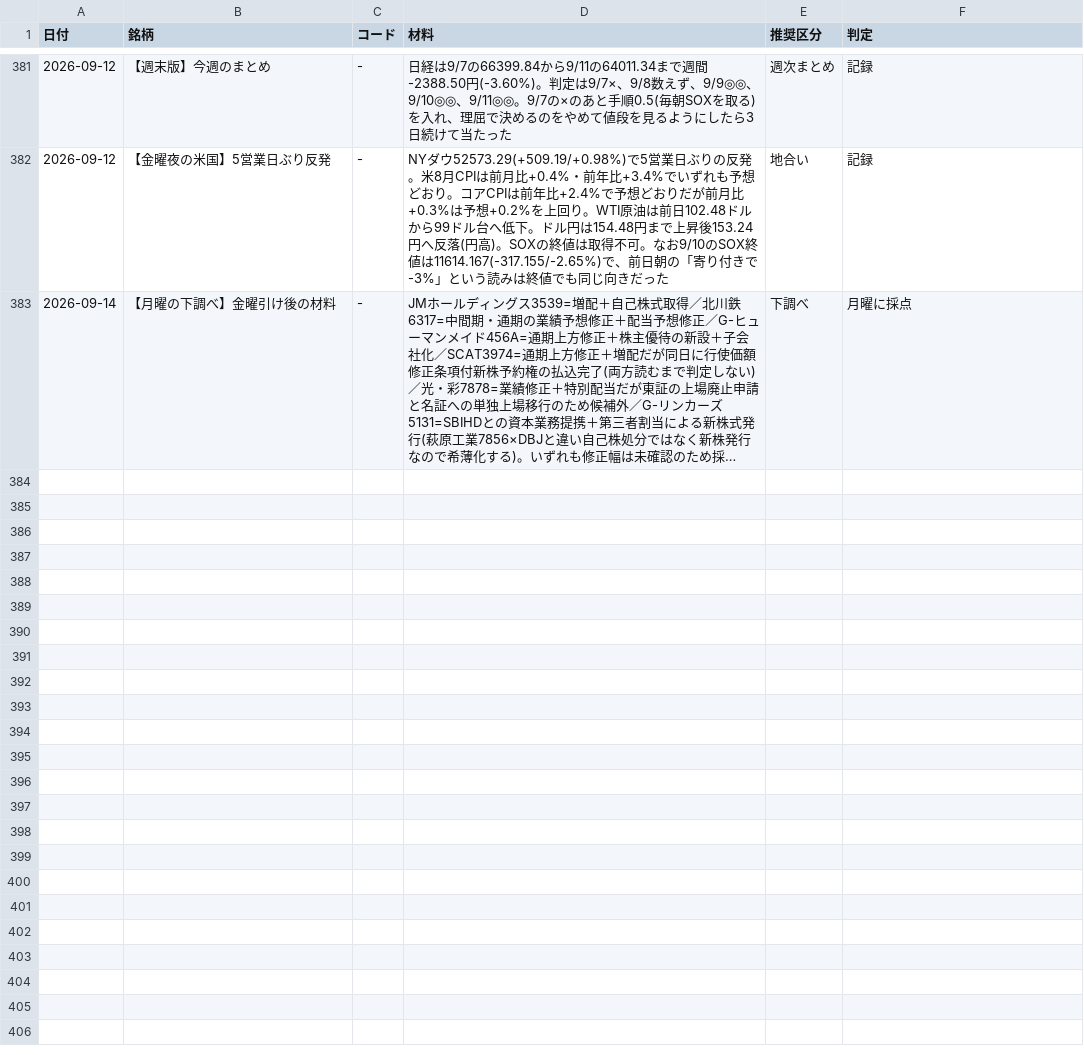
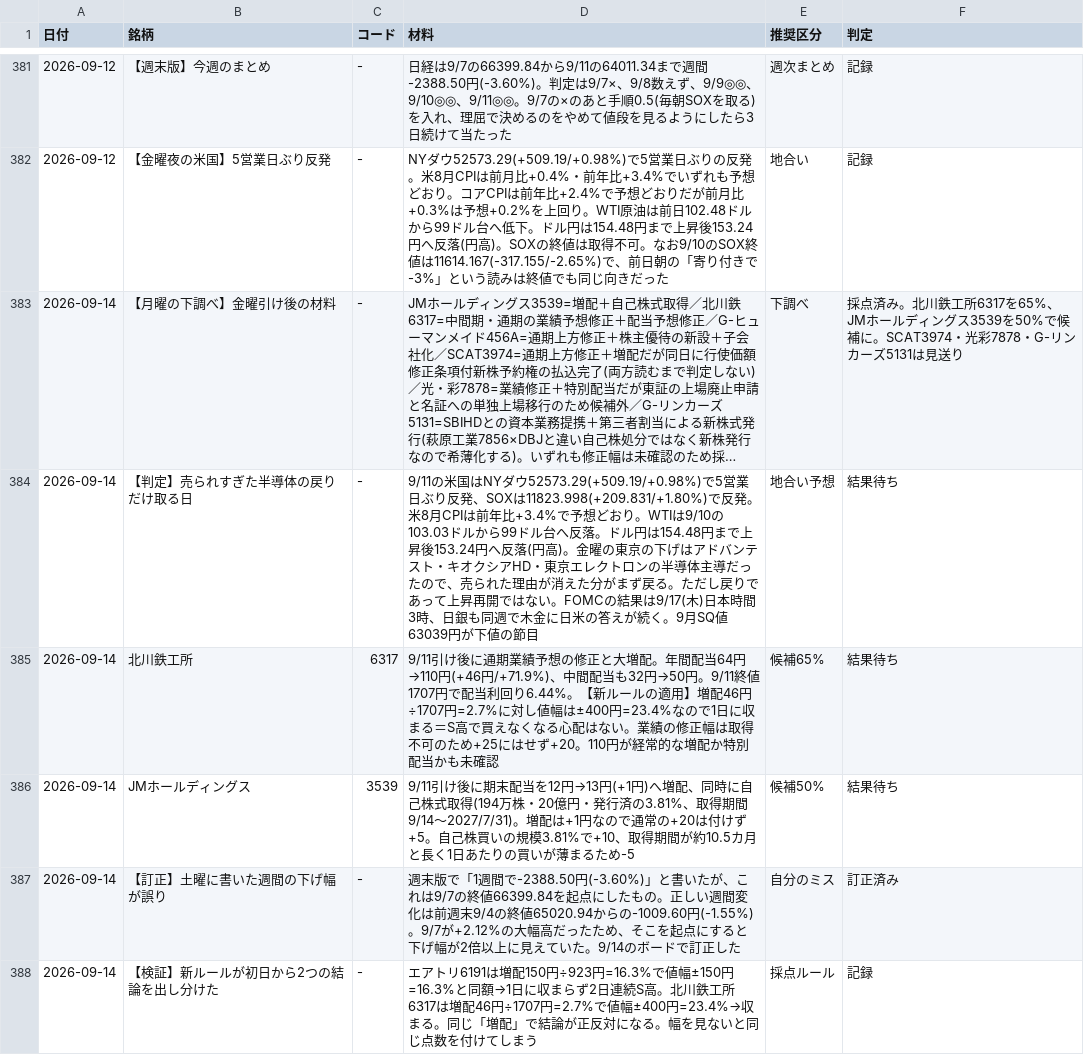
Before and after one commit to OGAKUZU/ogakuzu.github.io, a CSV file: automation/ledger/history.csv, drawn as a sheet; only a part is shown, gaps mark what is left out; long unchanged cells end in …; the diff names each change by its address in the sheet, - before the commit and + after, or states it on an @@ line.

```diff
--- a/automation/ledger/history.csv
+++ b/automation/ledger/history.csv
-F383 (判定): 月曜に採点
+F383 (判定): 採点済み。北川鉄工所6317を65%、JMホールディングス3539を50%で候補に。SCAT3974・光彩7878・G-リンカーズ5131は見送り
+row 384: 2026-09-14 | 【判定】売られすぎた半導体の戻りだけ取る日 | - | 9/11の米国はNYダウ52573.29(+509.19/+0.98%)で5営業日ぶり反発、SOXは11823.998(+209.831/+1.80%)で反発。米8月CPIは前年比+3.4%で予想どおり。WTIは9/10の103.03ドルから99ドル台へ反落。ドル円は154.48円まで上昇後153.24円へ反落(円高)。金曜の東京の下げはアドバンテスト・キオクシアHD・東京エレクトロンの半導体主導だったので、売られた理由が消えた分がまず戻る。ただし戻りであって上昇再開ではない。FOMCの結果は9/17(木)日本時間3時、日銀も同週で木金に日米の答えが続く。9月SQ値63039円が下値の節目 | 地合い予想 | 結果待ち
+row 385: 2026-09-14 | 北川鉄工所 | 6317 | 9/11引け後に通期業績予想の修正と大増配。年間配当64円→110円(+46円/+71.9%)、中間配当も32円→50円。9/11終値1707円で配当利回り6.44%。【新ルールの適用】増配46円÷1707円=2.7%に対し値幅は±400円=23.4%なので1日に収まる＝S高で買えなくなる心配はない。業績の修正幅は取得不可のため+25にはせず+20。110円が経常的な増配か特別配当かも未確認 | 候補65% | 結果待ち
+row 386: 2026-09-14 | JMホールディングス | 3539 | 9/11引け後に期末配当を12円→13円(+1円)へ増配、同時に自己株式取得(194万株・20億円・発行済の3.81%、取得期間9/14〜2027/7/31)。増配は+1円なので通常の+20は付けず+5。自己株買いの規模3.81%で+10、取得期間が約10.5カ月と長く1日あたりの買いが薄まるため-5 | 候補50% | 結果待ち
+row 387: 2026-09-14 | 【訂正】土曜に書いた週間の下げ幅が誤り | - | 週末版で「1週間で-2388.50円(-3.60%)」と書いたが、これは9/7の終値66399.84を起点にしたもの。正しい週間変化は前週末9/4の終値65020.94からの-1009.60円(-1.55%)。9/7が+2.12%の大幅高だったため、そこを起点にすると下げ幅が2倍以上に見えていた。9/14のボードで訂正した | 自分のミス | 訂正済み
+row 388: 2026-09-14 | 【検証】新ルールが初日から2つの結論を出し分けた | - | エアトリ6191は増配150円÷923円=16.3%で値幅±150円=16.3%と同額→1日に収まらず2日連続S高。北川鉄工所6317は増配46円÷1707円=2.7%で値幅±400円=23.4%→収まる。同じ「増配」で結論が正反対になる。幅を見ないと同じ点数を付けてしまう | 採点ルール | 記録
```
Also changed, not shown: 2 other files.
